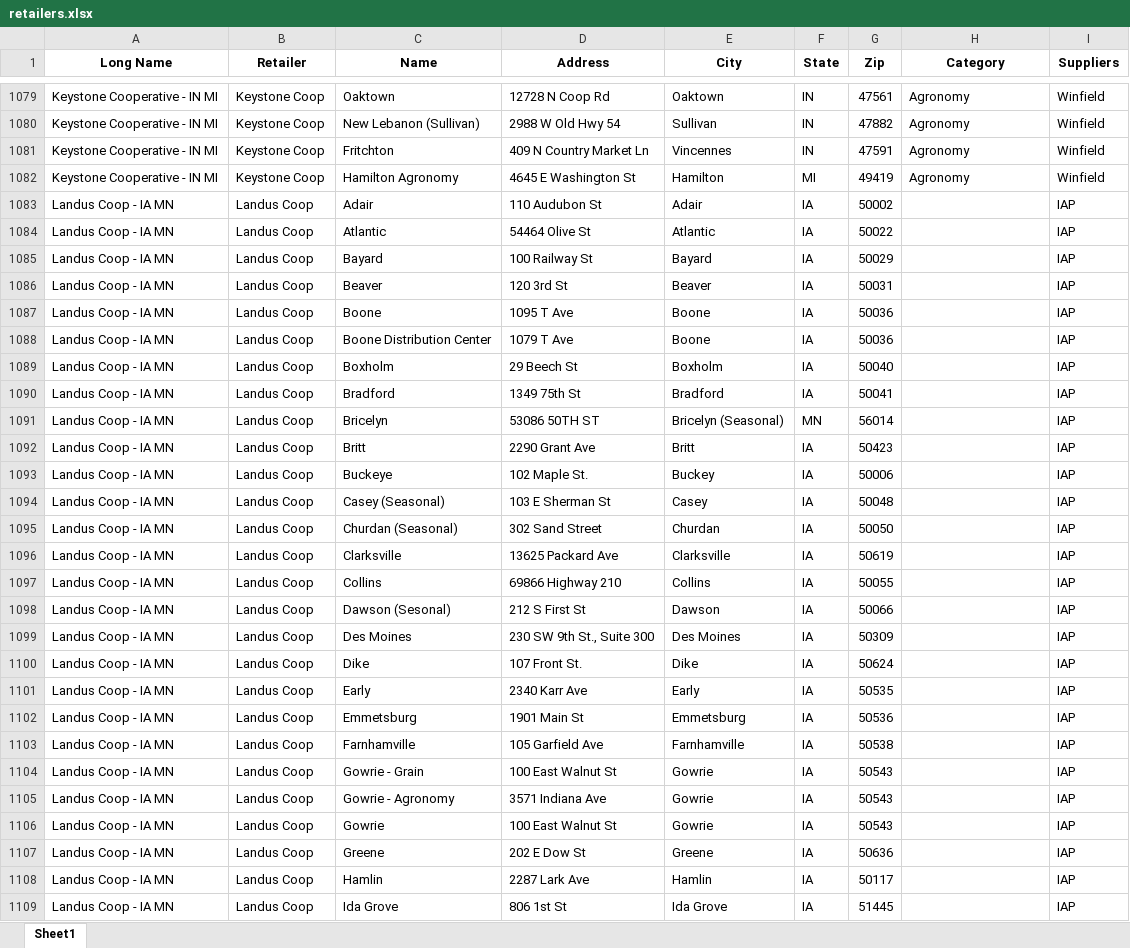
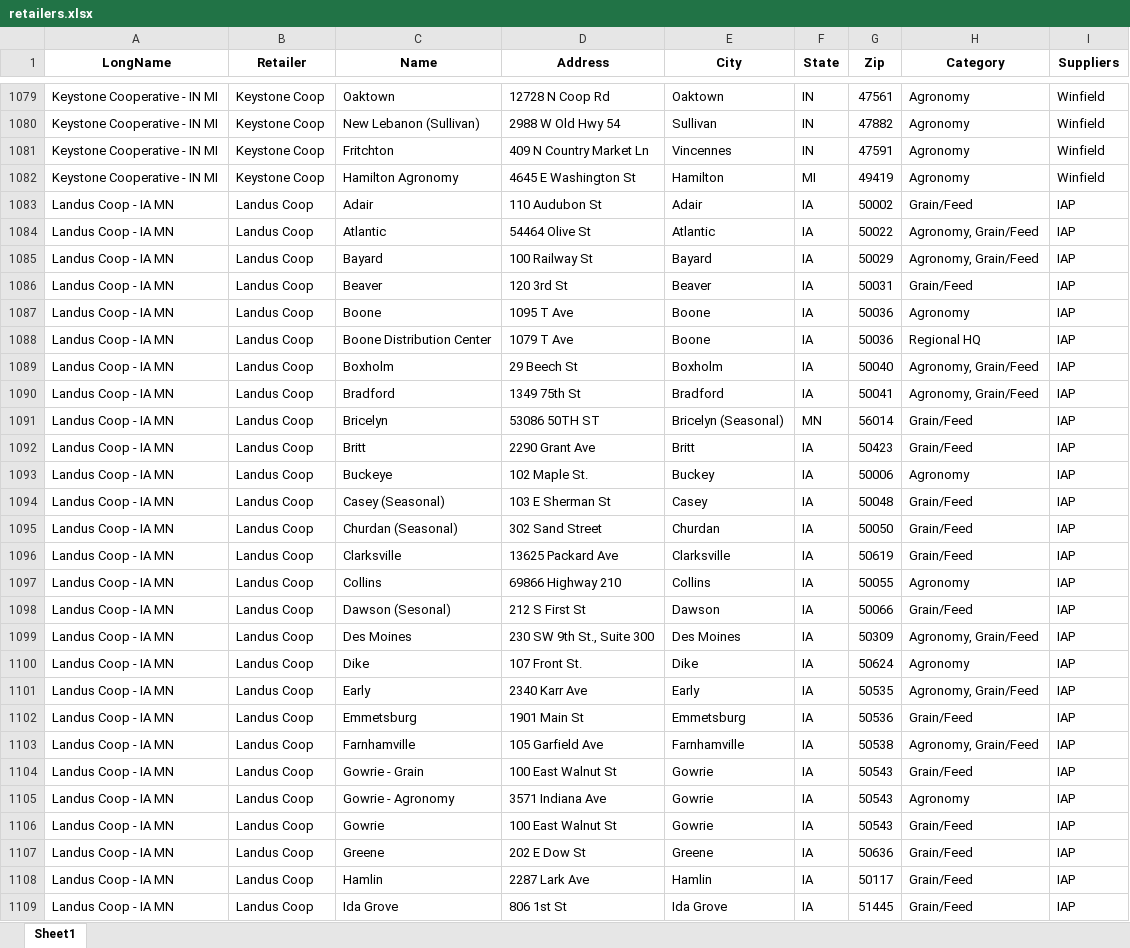
Before and after one commit to CertisBio-RC/certis_agroute_app, an Excel workbook: data/retailers.xlsx, sheet Sheet1, drawn as a sheet; only a part is shown, gaps mark what is left out; values as stored, in another font and other column widths than the file's, no borders; the diff covers the shown part only; the diff names each change by its address in the sheet, - before the commit and + after, or states it on an @@ line.

Commit message:
✅ Retailers pipeline fixed (Landus Category) + rebuild geojson

```diff
--- a/data/retailers.xlsx (sheet Sheet1)
+++ b/data/retailers.xlsx (sheet Sheet1)
-A1: Long Name
+A1: LongName
-H1083 (Category): (empty)
+H1083 (Category): Grain/Feed
-H1084:H1085 (Category): (empty)
+H1084:H1085 (Category): Agronomy, Grain/Feed
-H1086 (Category): (empty)
+H1086 (Category): Grain/Feed
-H1087 (Category): (empty)
+H1087 (Category): Agronomy
-H1088 (Category): (empty)
+H1088 (Category): Regional HQ
-H1089:H1090 (Category): (empty)
+H1089:H1090 (Category): Agronomy, Grain/Feed
-H1091:H1092 (Category): (empty)
+H1091:H1092 (Category): Grain/Feed
-H1093 (Category): (empty)
+H1093 (Category): Agronomy
-H1094:H1096 (Category): (empty)
+H1094:H1096 (Category): Grain/Feed
-H1097 (Category): (empty)
+H1097 (Category): Agronomy
-H1098 (Category): (empty)
+H1098 (Category): Grain/Feed
-H1099 (Category): (empty)
+H1099 (Category): Agronomy, Grain/Feed
-H1100 (Category): (empty)
+H1100 (Category): Agronomy
-H1101 (Category): (empty)
+H1101 (Category): Agronomy, Grain/Feed
-H1102 (Category): (empty)
+H1102 (Category): Grain/Feed
-H1103 (Category): (empty)
+H1103 (Category): Agronomy, Grain/Feed
-H1104 (Category): (empty)
+H1104 (Category): Grain/Feed
-H1105 (Category): (empty)
+H1105 (Category): Agronomy
-H1106:H1109 (Category): (empty)
+H1106:H1109 (Category): Grain/Feed
```
Also changed, not shown: 27 edited cells elsewhere in this sheet, 4 other files.
